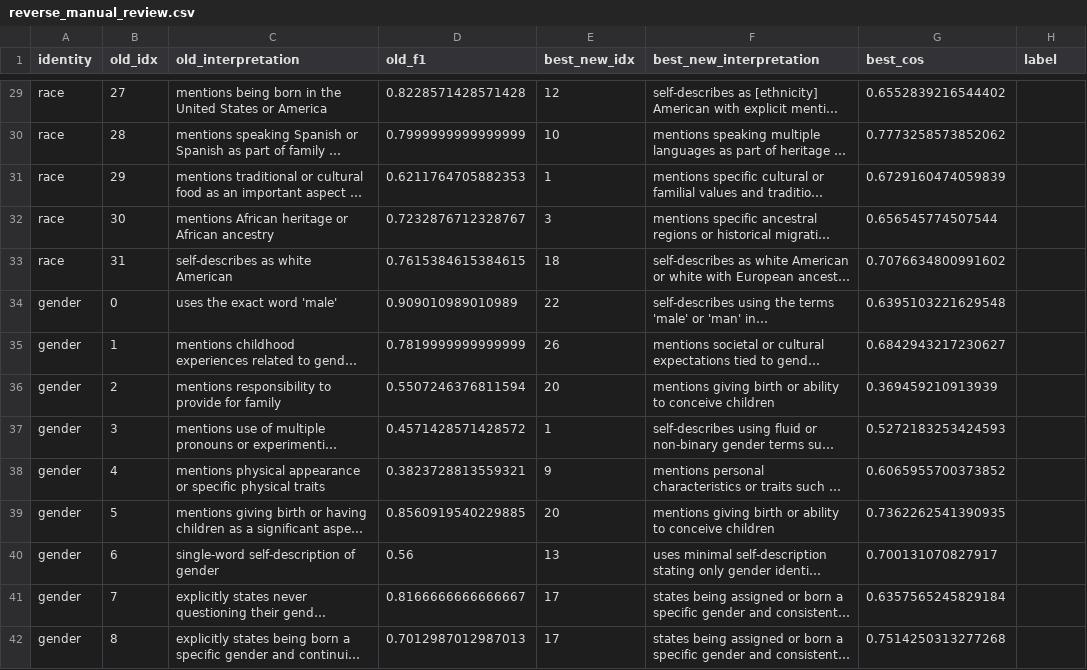
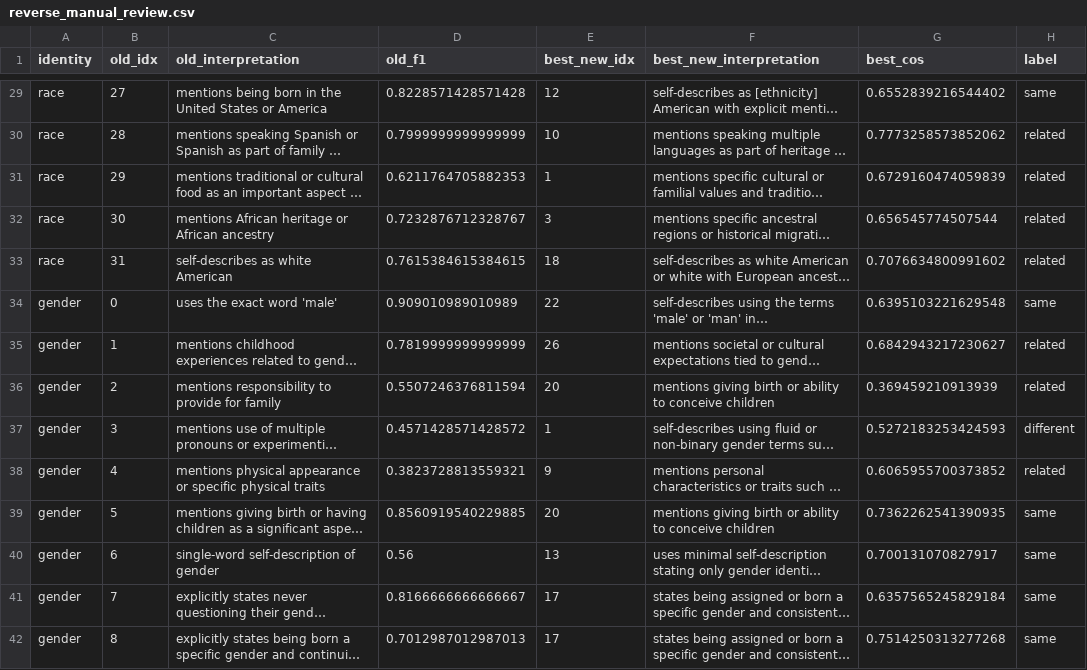
Before and after one commit to jennyw23/InYourOwnWords, a CSV file: open_weight/results/reverse_manual_review.csv, drawn as a sheet; only a part is shown, gaps mark what is left out; long unchanged cells end in …; the diff covers the shown part only; the diff names each change by its address in the sheet, - before the commit and + after, or states it on an @@ line.

```diff
--- a/open_weight/results/reverse_manual_review.csv
+++ b/open_weight/results/reverse_manual_review.csv
-H29 (label): (empty)
+H29 (label): same
-H30:H33 (label): (empty)
+H30:H33 (label): related
-H34 (label): (empty)
+H34 (label): same
-H35:H36 (label): (empty)
+H35:H36 (label): related
-H37 (label): (empty)
+H37 (label): different
-H38 (label): (empty)
+H38 (label): related
-H39:H42 (label): (empty)
+H39:H42 (label): same
```
Also changed, not shown: 82 edited cells elsewhere in this file, open_weight/results/theme_match_labels.csv, 21 other files.
